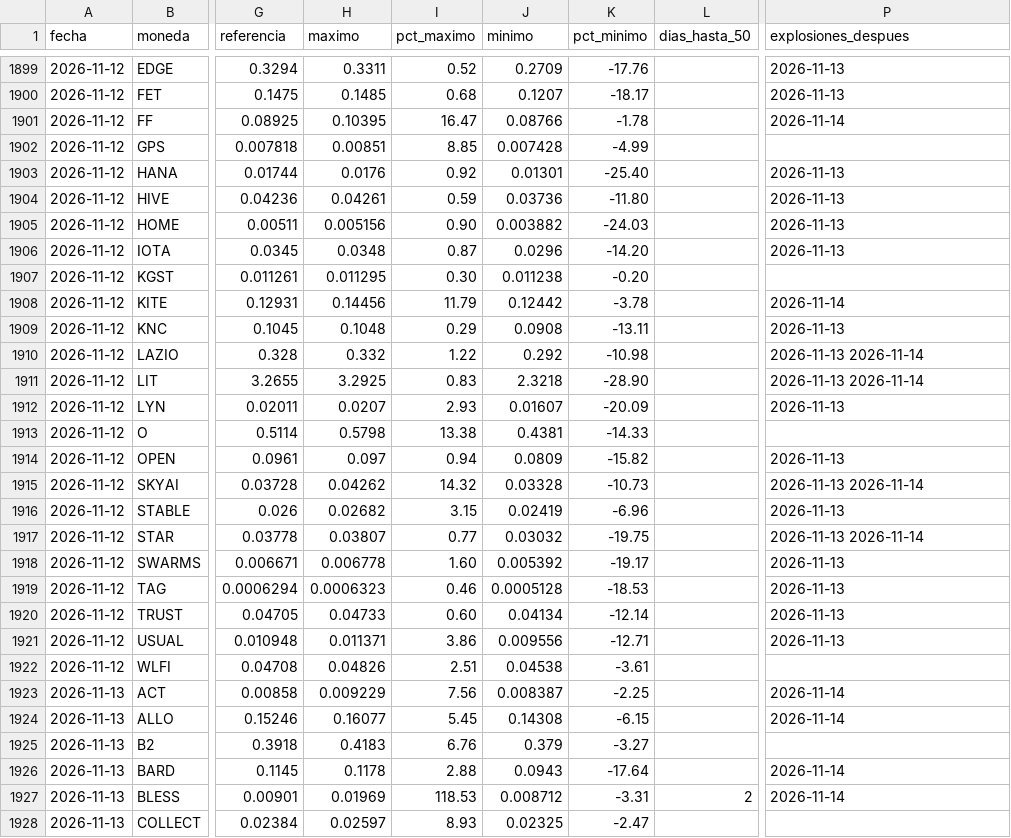
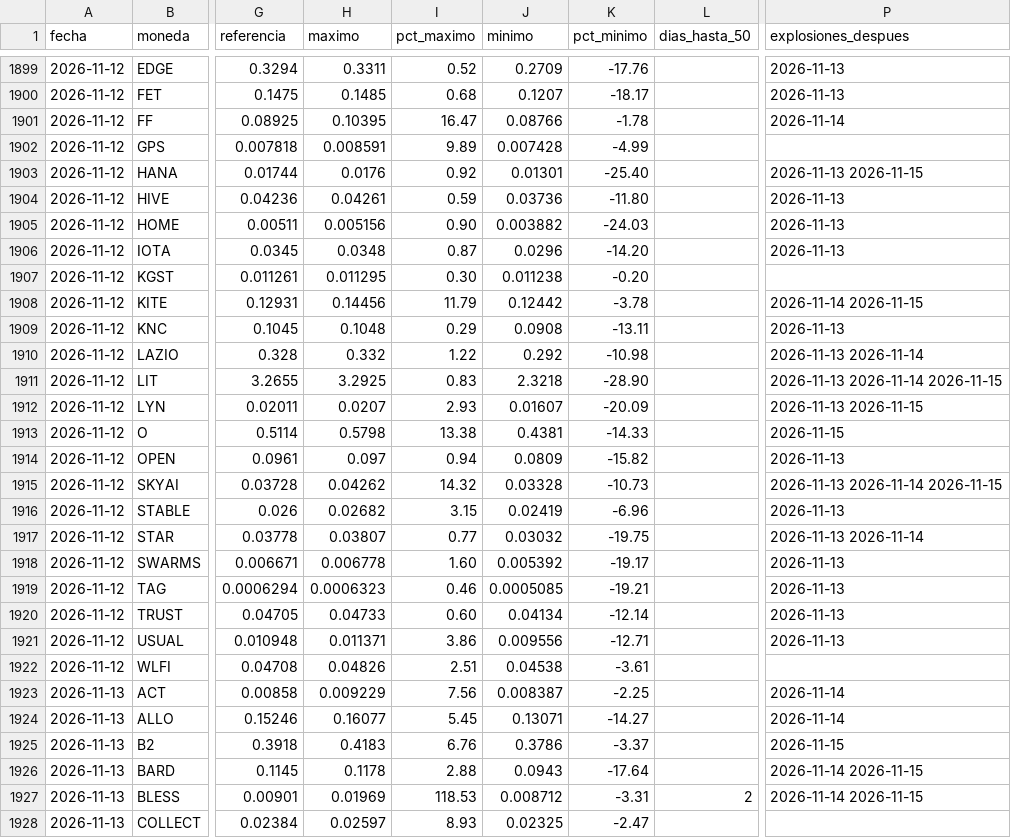
Before and after one commit to LuisP11127/Red-Neuronal-Momentos, a CSV file: datos/etiquetas.csv, drawn as a sheet; only a part is shown, gaps mark what is left out; the diff covers the shown part only; the diff names each change by its address in the sheet, - before the commit and + after, or states it on an @@ line.

```diff
--- a/datos/etiquetas.csv
+++ b/datos/etiquetas.csv
-H1902 (maximo): 0.00851
+H1902 (maximo): 0.008591
-I1902 (pct_maximo): 8.85
+I1902 (pct_maximo): 9.89
-P1903 (explosiones_despues): 2026-11-13
+P1903 (explosiones_despues): 2026-11-13 2026-11-15
-P1908 (explosiones_despues): 2026-11-14
+P1908 (explosiones_despues): 2026-11-14 2026-11-15
-P1911 (explosiones_despues): 2026-11-13 2026-11-14
+P1911 (explosiones_despues): 2026-11-13 2026-11-14 2026-11-15
-P1912 (explosiones_despues): 2026-11-13
+P1912 (explosiones_despues): 2026-11-13 2026-11-15
-P1913 (explosiones_despues): (empty)
+P1913 (explosiones_despues): 2026-11-15
-P1915 (explosiones_despues): 2026-11-13 2026-11-14
+P1915 (explosiones_despues): 2026-11-13 2026-11-14 2026-11-15
-J1919 (minimo): 0.0005128
+J1919 (minimo): 0.0005085
-K1919 (pct_minimo): -18.53
+K1919 (pct_minimo): -19.21
-J1924 (minimo): 0.14308
+J1924 (minimo): 0.13071
-K1924 (pct_minimo): -6.15
+K1924 (pct_minimo): -14.27
-J1925 (minimo): 0.379
+J1925 (minimo): 0.3786
-K1925 (pct_minimo): -3.27
+K1925 (pct_minimo): -3.37
-P1925 (explosiones_despues): (empty)
+P1925 (explosiones_despues): 2026-11-15
-P1926:P1927 (explosiones_despues): 2026-11-14
+P1926:P1927 (explosiones_despues): 2026-11-14 2026-11-15
```
Also changed, not shown: 107 edited cells elsewhere in this file, predicciones/resultados.csv, 1 other file.
